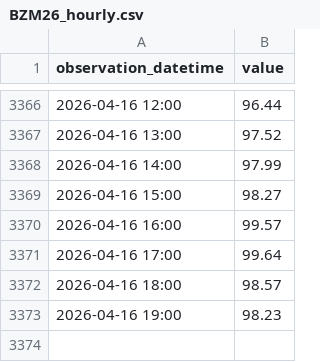
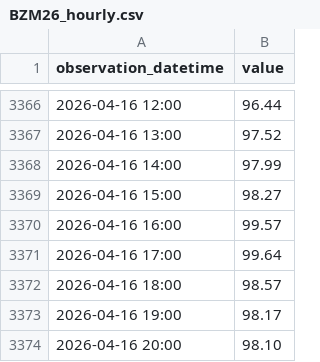
Before and after one commit to ha101/spread, a CSV file: futures_cache/BZM26_hourly.csv, drawn as a sheet; only a part is shown, gaps mark what is left out.

```diff
--- a/futures_cache/BZM26_hourly.csv
+++ b/futures_cache/BZM26_hourly.csv
@@ -3372,2 +3372,3 @@ observation_datetime,value
 2026-04-16 18:00,98.57
-2026-04-16 19:00,98.23
+2026-04-16 19:00,98.17
+2026-04-16 20:00,98.10
```
Also changed, not shown: futures_cache/BZN26_hourly.csv, futures_cache/BZU26_hourly.csv, 39 other files.
